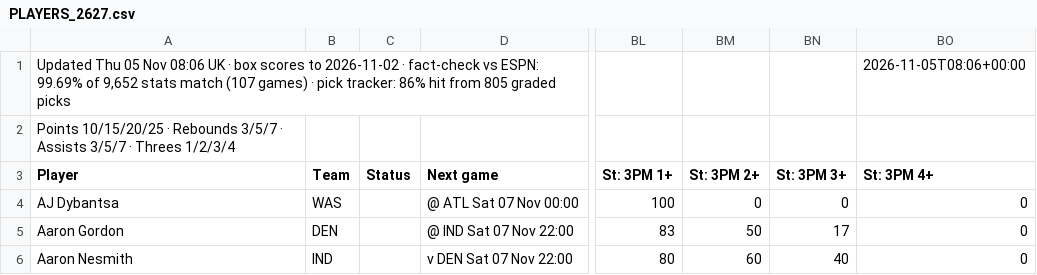
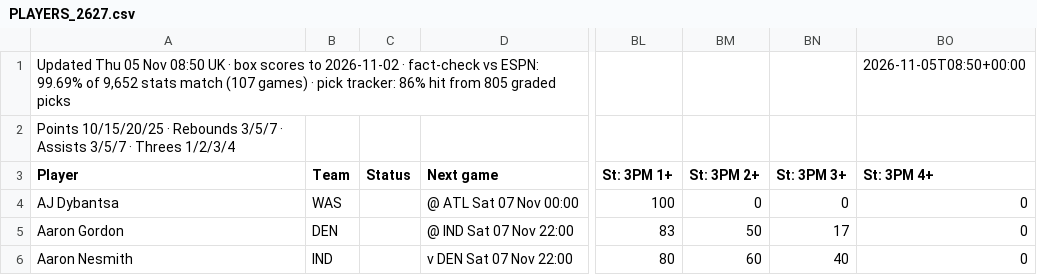
Before and after one commit to 7wilite7/Nba-Stats, a CSV file: out/PLAYERS_2627.csv, drawn as a sheet; only a part is shown, gaps mark what is left out; the diff names each change by its address in the sheet, - before the commit and + after, or states it on an @@ line.

```diff
--- a/out/PLAYERS_2627.csv
+++ b/out/PLAYERS_2627.csv
-A1 (Player): …05 Nov 08:06 UK ·…
+A1 (Player): …05 Nov 08:50 UK ·…
-BO1 (St: 3PM 4+): 2026-11-05T08:06+00:00
+BO1 (St: 3PM 4+): 2026-11-05T08:50+00:00
```
Also changed, not shown: out/GAMES_2627.csv, out/GAMES_blend.csv, 7 other files.
